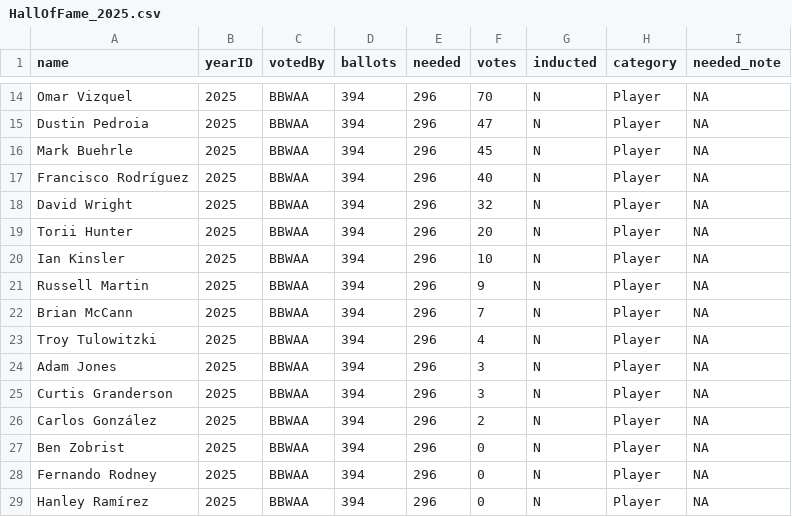
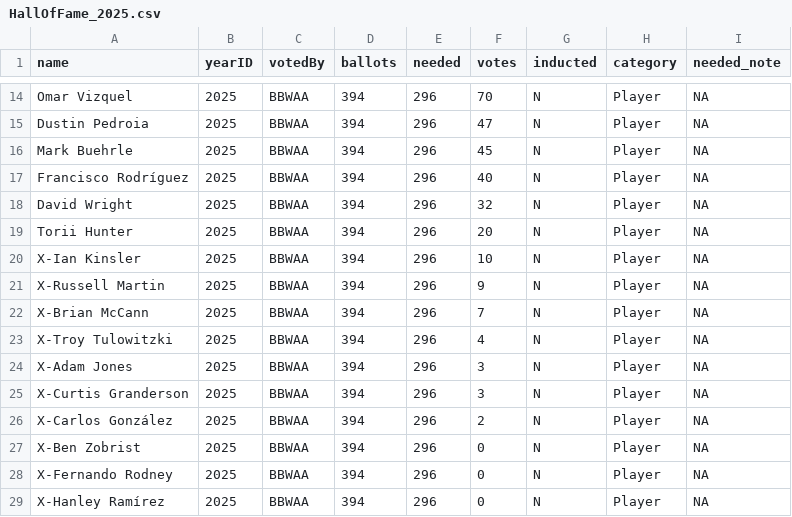
Before and after one commit to DS202-at-ISU/f2025-lab-4-team_13, a CSV file: HallOfFame_2025.csv, drawn as a sheet; only a part is shown, gaps mark what is left out.

Commit message:
done

```diff
--- a/HallOfFame_2025.csv
+++ b/HallOfFame_2025.csv
@@ -19,11 +19,11 @@ David Wright,2025,BBWAA,394,296,32,N,Player,NA
 Torii Hunter,2025,BBWAA,394,296,20,N,Player,NA
-Ian Kinsler,2025,BBWAA,394,296,10,N,Player,NA
-Russell Martin,2025,BBWAA,394,296,9,N,Player,NA
-Brian McCann,2025,BBWAA,394,296,7,N,Player,NA
-Troy Tulowitzki,2025,BBWAA,394,296,4,N,Player,NA
-Adam Jones,2025,BBWAA,394,296,3,N,Player,NA
-Curtis Granderson,2025,BBWAA,394,296,3,N,Player,NA
-Carlos González,2025,BBWAA,394,296,2,N,Player,NA
-Ben Zobrist,2025,BBWAA,394,296,0,N,Player,NA
-Fernando Rodney,2025,BBWAA,394,296,0,N,Player,NA
-Hanley Ramírez,2025,BBWAA,394,296,0,N,Player,NA
+X-Ian Kinsler,2025,BBWAA,394,296,10,N,Player,NA
+X-Russell Martin,2025,BBWAA,394,296,9,N,Player,NA
+X-Brian McCann,2025,BBWAA,394,296,7,N,Player,NA
+X-Troy Tulowitzki,2025,BBWAA,394,296,4,N,Player,NA
+X-Adam Jones,2025,BBWAA,394,296,3,N,Player,NA
+X-Curtis Granderson,2025,BBWAA,394,296,3,N,Player,NA
+X-Carlos González,2025,BBWAA,394,296,2,N,Player,NA
+X-Ben Zobrist,2025,BBWAA,394,296,0,N,Player,NA
+X-Fernando Rodney,2025,BBWAA,394,296,0,N,Player,NA
+X-Hanley Ramírez,2025,BBWAA,394,296,0,N,Player,NA
```
